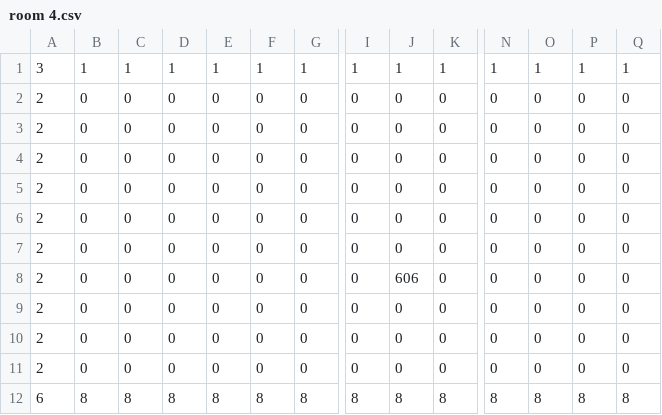
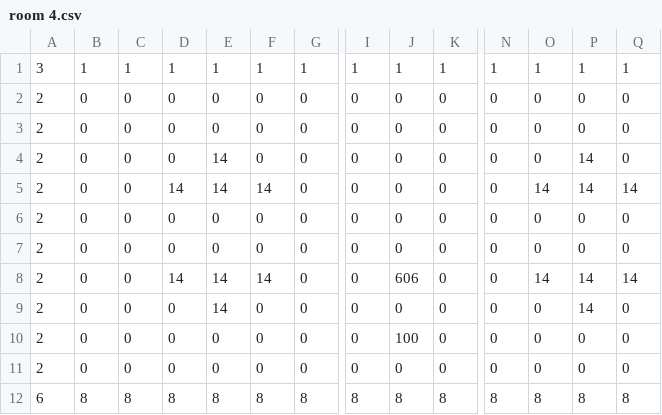
Before and after one commit to svigkam/game, a CSV file: assets/maps/level 4/room 4.csv, drawn as a sheet; only a part is shown, gaps mark what is left out; removed rows and columns are numbered as before the commit, all else as after; rows hold the shown columns only; the diff names each change by its address in the sheet, - before the commit and + after, or states it on an @@ line.

```diff
--- a/assets/maps/level 4/room 4.csv
+++ b/assets/maps/level 4/room 4.csv
+row 2: 2 | 0 | 0 | 0 | 0 | 0 | 0 | 0 | 0 | 0 | 0 | 0 | 0 | 0
+row 3: 2 | 0 | 0 | 0 | 0 | 0 | 0 | 0 | 0 | 0 | 0 | 0 | 0 | 0
+row 4: 2 | 0 | 0 | 0 | 14 | 0 | 0 | 0 | 0 | 0 | 0 | 0 | 14 | 0
+row 5: 2 | 0 | 0 | 14 | 14 | 14 | 0 | 0 | 0 | 0 | 0 | 14 | 14 | 14
-row 4: 2 | 0 | 0 | 0 | 0 | 0 | 0 | 0 | 0 | 0 | 0 | 0 | 0 | 0
-row 5: 2 | 0 | 0 | 0 | 0 | 0 | 0 | 0 | 0 | 0 | 0 | 0 | 0 | 0
-row 6: 2 | 0 | 0 | 0 | 0 | 0 | 0 | 0 | 0 | 0 | 0 | 0 | 0 | 0
-row 7: 2 | 0 | 0 | 0 | 0 | 0 | 0 | 0 | 0 | 0 | 0 | 0 | 0 | 0
-D8: 0
+D8: 14
-E8:E9: 0
+E8:E9: 14
-F8: 0
+F8: 14
-O8: 0
+O8: 14
-P8:P9: 0
+P8:P9: 14
-Q8: 0
+Q8: 14
-J10: 0
+J10: 100
```
Also changed, not shown: assets/maps/level 2/room 5.csv, assets/maps/level 3/room 4.csv, 23 other files.
